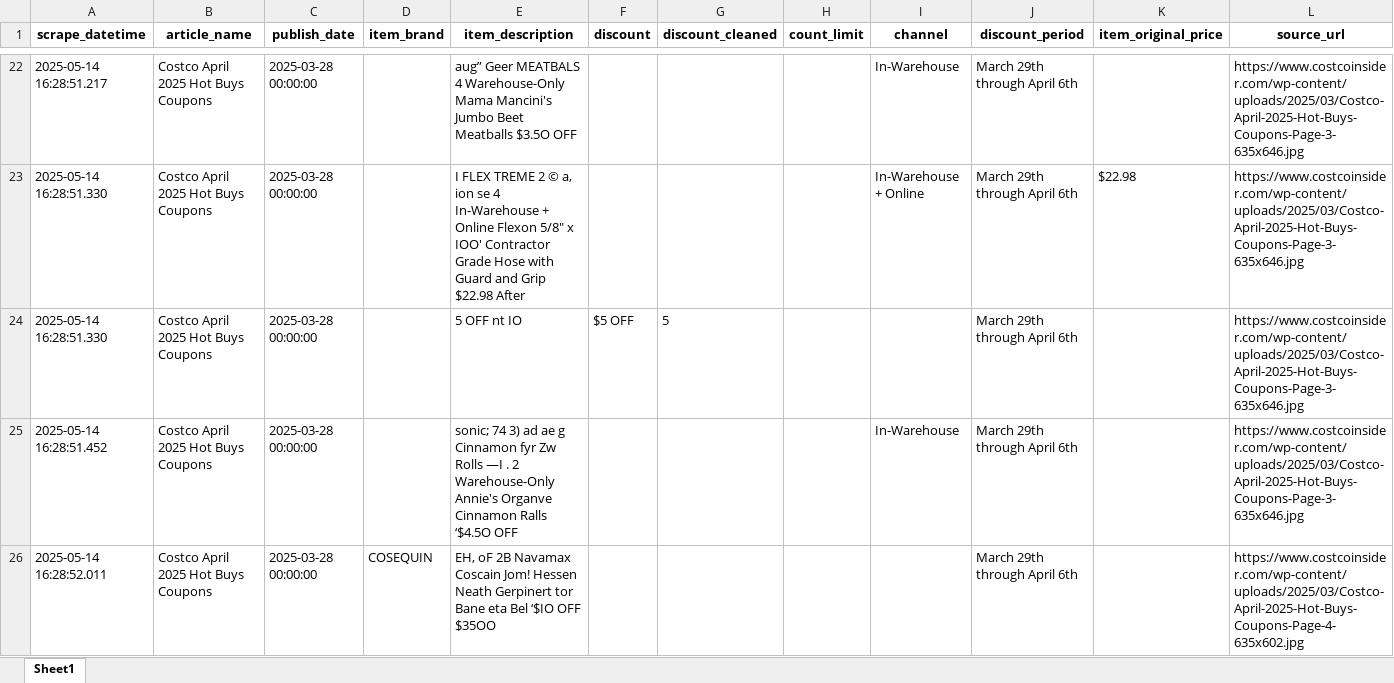
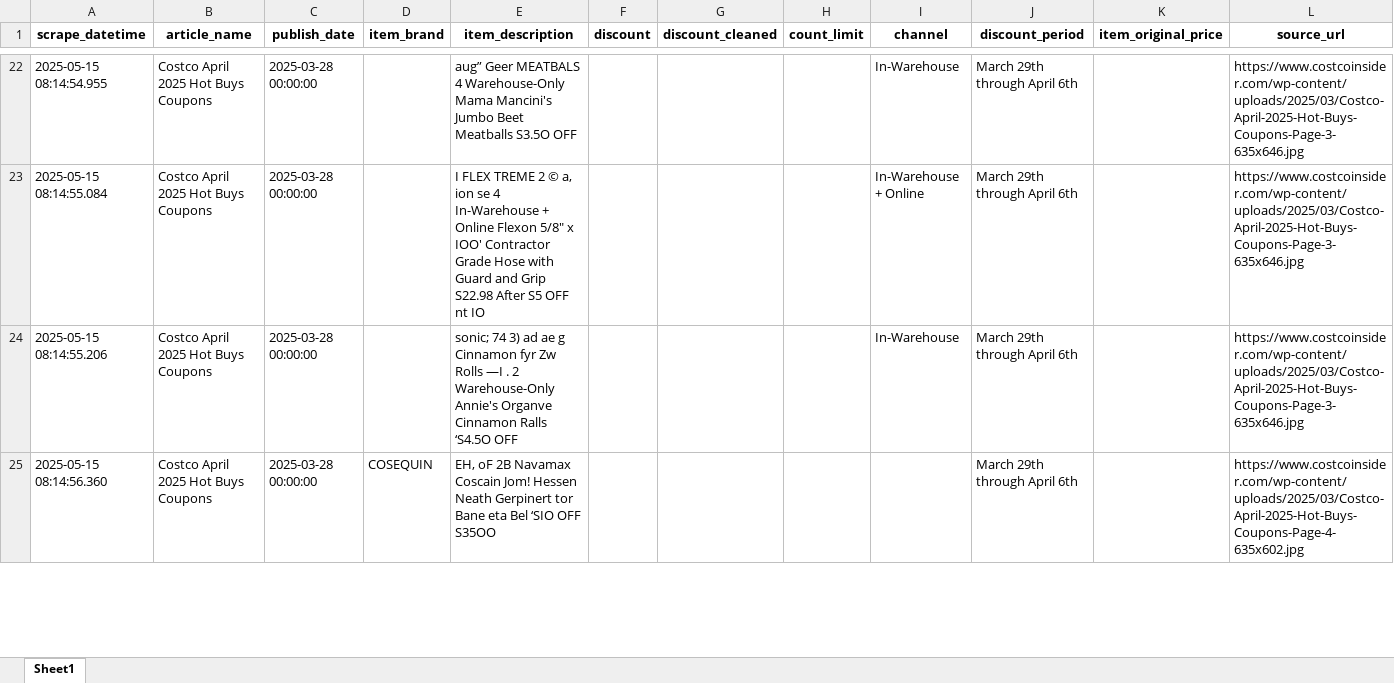
Before and after one commit to kelvo1999/scrapper, an Excel workbook: app/2025-04-28_Hot_Buys_Coupons.xlsx, sheet Sheet1, drawn as a sheet; only a part is shown, gaps mark what is left out; values as stored, in another font and other column widths than the file's, no borders; removed rows and columns are numbered as before the commit, all else as after; the diff covers the shown part only; the diff names each change by its address in the sheet, - before the commit and + after, or states it on an @@ line.

```diff
--- a/app/2025-04-28_Hot_Buys_Coupons.xlsx (sheet Sheet1)
+++ b/app/2025-04-28_Hot_Buys_Coupons.xlsx (sheet Sheet1)
-A22 (scrape_datetime): 2025-05-14 16:28:51.217
+A22 (scrape_datetime): 2025-05-15 08:14:54.955
-E22 (item_description): …Beet Meatballs $3.5O OFF
+E22 (item_description): …Beet Meatballs S3.5O OFF
-A23 (scrape_datetime): 2025-05-14 16:28:51.330
+A23 (scrape_datetime): 2025-05-15 08:14:55.084
-E23 (item_description): …and Grip $22.98 After
+E23 (item_description): …and Grip S22.98 After S5 OFF nt IO
-K23 (item_original_price): $22.98
+K23 (item_original_price): (empty)
-row 24: 2025-05-14 16:28:51.330 | Costco April 2025 Hot Buys Coupons | 2025-03-28 00:00:00 |  | 5 OFF nt IO | $5 OFF | 5 |  |  | March 29th through April 6th |  | https://www.costcoinsider.com/wp-content/uploads/2025/03/Costco-April-2025-Hot-Buys-Coupons-Page-3-635x646.jpg
-A24 (scrape_datetime): 2025-05-14 16:28:51.452
+A24 (scrape_datetime): 2025-05-15 08:14:55.206
-E24 (item_description): …Cinnamon Ralls ‘$4.5O OFF
+E24 (item_description): …Cinnamon Ralls ‘S4.5O OFF
-A25 (scrape_datetime): 2025-05-14 16:28:52.011
+A25 (scrape_datetime): 2025-05-15 08:14:56.360
-E25 (item_description): …eta Bel ‘$IO OFF $35OO
+E25 (item_description): …eta Bel ‘SIO OFF S35OO
```
Also changed, not shown: 1 removed row and 49 edited cells elsewhere in this sheet, 7 other files.
